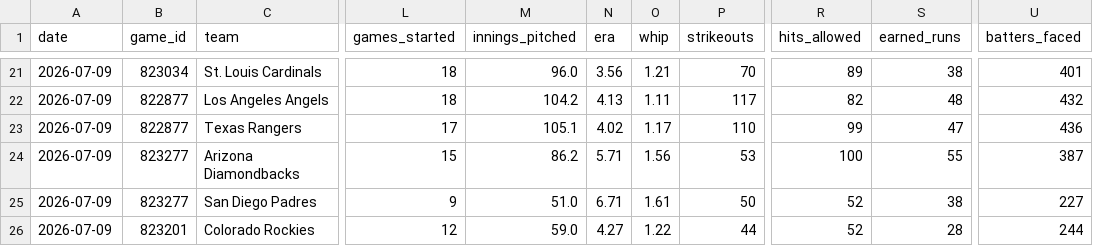
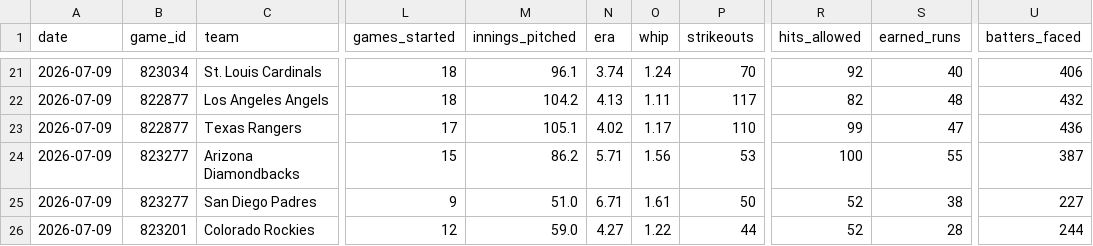
Before and after one commit to judebollera75-ops/mlb-ai-model, a CSV file: data/final/master_dataset.csv, drawn as a sheet; only a part is shown, gaps mark what is left out; the diff covers the shown part only; the diff names each change by its address in the sheet, - before the commit and + after, or states it on an @@ line.

```diff
--- a/data/final/master_dataset.csv
+++ b/data/final/master_dataset.csv
-M21 (innings_pitched): 96.0
+M21 (innings_pitched): 96.1
-N21 (era): 3.56
+N21 (era): 3.74
-O21 (whip): 1.21
+O21 (whip): 1.24
-R21 (hits_allowed): 89
+R21 (hits_allowed): 92
-S21 (earned_runs): 38
+S21 (earned_runs): 40
-U21 (batters_faced): 401
+U21 (batters_faced): 406
```
Also changed, not shown: 32 edited cells elsewhere in this file, data/schedules/2026-07-09.csv, outputs/calibrated_strikeout_projections.csv, 5 other files.
